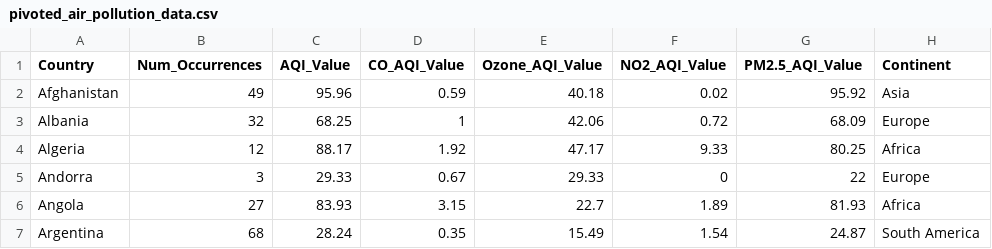
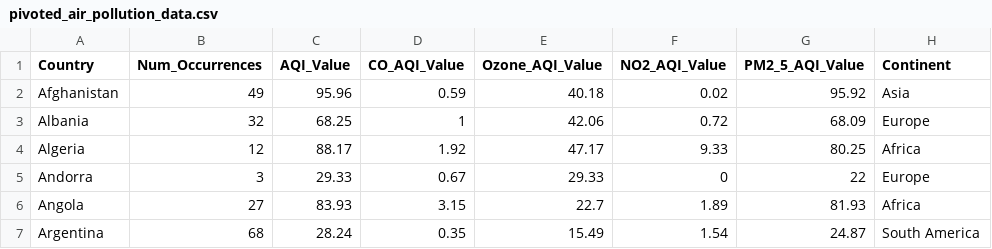
Before and after one commit to HridanshS/Data-BreathOfEarth, a CSV file: pivoted_air_pollution_data.csv, drawn as a sheet; only a part is shown.

```diff
--- a/pivoted_air_pollution_data.csv
+++ b/pivoted_air_pollution_data.csv
@@ -1,2 +1,2 @@
-"Country","Num_Occurrences","AQI_Value","CO_AQI_Value","Ozone_AQI_Value","NO2_AQI_Value","PM2.5_AQI_Value","Continent"
+"Country","Num_Occurrences","AQI_Value","CO_AQI_Value","Ozone_AQI_Value","NO2_AQI_Value","PM2_5_AQI_Value","Continent"
 "Afghanistan",49,95.96,0.59,40.18,0.02,95.92,"Asia"
```
Also changed, not shown: graph3_continent_unhealthy_count.csv, 4 other files.
